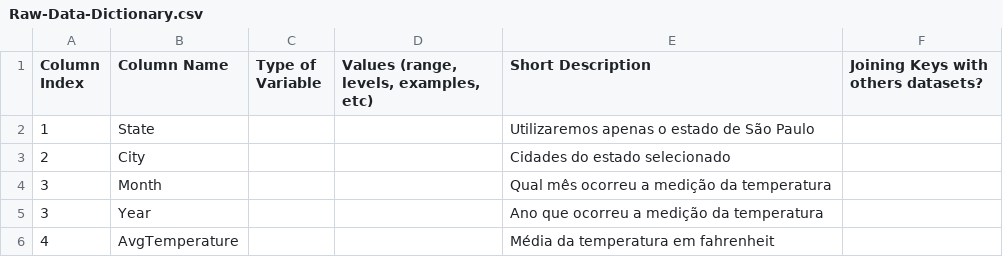
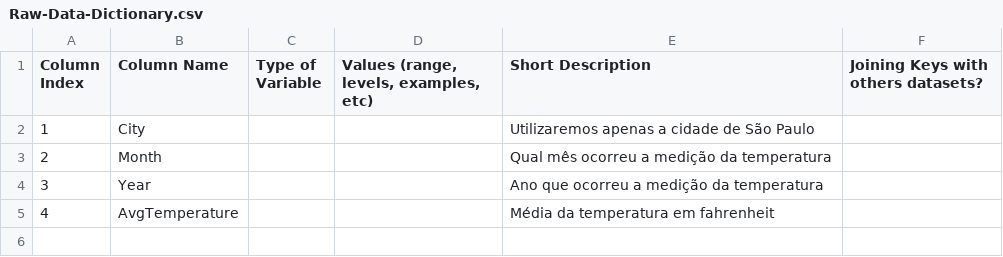
Before and after one commit to RodrigoEGC/infnet-bloco-iot-projeto-de-bloco, a CSV file: Docs/DataReport/DataDictionary/Raw-Data-Dictionary.csv, drawn as a sheet.

Commit message:
Update Raw-Data-Dictionary.csv

```diff
--- a/Docs/DataReport/DataDictionary/Raw-Data-Dictionary.csv
+++ b/Docs/DataReport/DataDictionary/Raw-Data-Dictionary.csv
@@ -1,5 +1,4 @@
 Column Index,Column Name,Type of Variable,"Values (range, levels, examples, etc)",Short Description,Joining Keys with others datasets?
-1,State,,,Utilizaremos apenas o estado de São Paulo,
-2,City,,,Cidades do estado selecionado,
-3,Month,,,Qual mês ocorreu a medição da temperatura,
+1,City,,,Utilizaremos apenas a cidade de São Paulo,
+2,Month,,,Qual mês ocorreu a medição da temperatura,
 3,Year,,,Ano que ocorreu a medição da temperatura,
```
